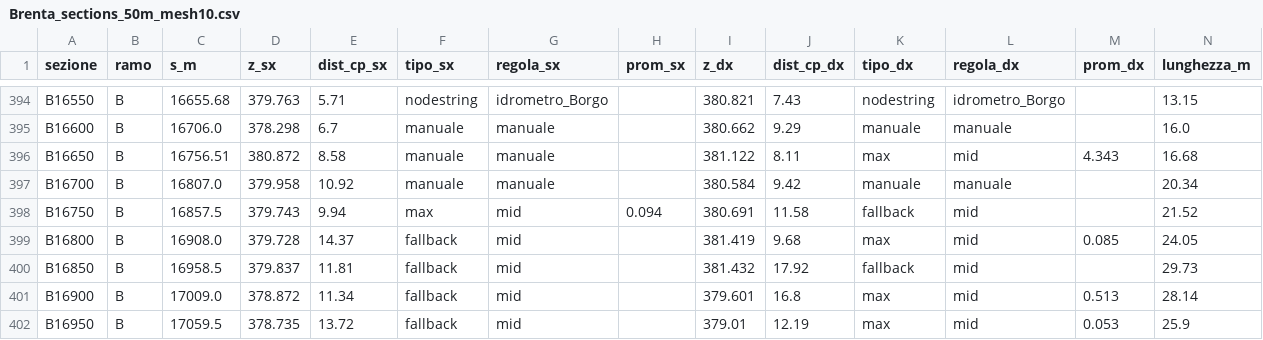
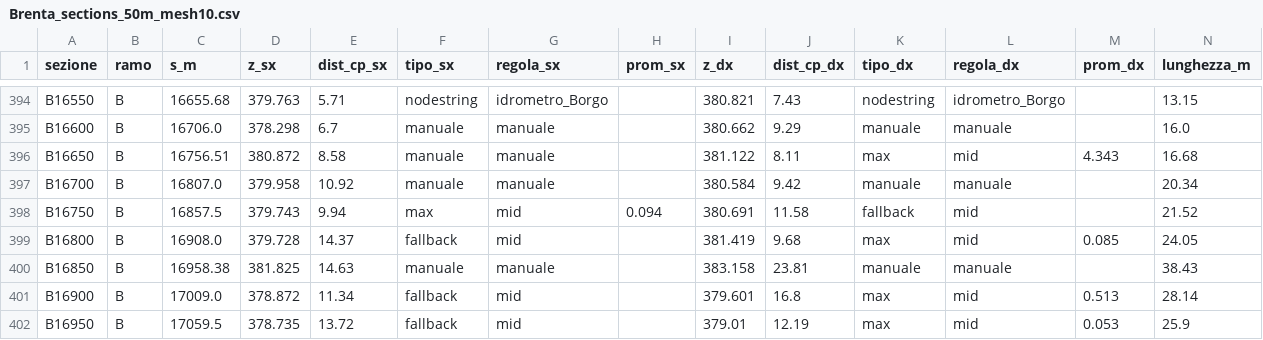
Before and after one commit to AmeGit01/Brenta_mesh_10, a CSV file: docs/Brenta_sections_50m_mesh10.csv, drawn as a sheet; only a part is shown, gaps mark what is left out.

```diff
--- a/docs/Brenta_sections_50m_mesh10.csv
+++ b/docs/Brenta_sections_50m_mesh10.csv
@@ -399,3 +399,3 @@ B16750,B,16857.5,379.743,9.94,max,mid,0.094,380.691,11.58,fallback,mid,,21.52
 B16800,B,16908.0,379.728,14.37,fallback,mid,,381.419,9.68,max,mid,0.085,24.05
-B16850,B,16958.5,379.837,11.81,fallback,mid,,381.432,17.92,fallback,mid,,29.73
+B16850,B,16958.38,381.825,14.63,manuale,manuale,,383.158,23.81,manuale,manuale,,38.43
 B16900,B,17009.0,378.872,11.34,fallback,mid,,379.601,16.8,max,mid,0.513,28.14
```
Also changed, not shown: docs/Brenta_dx_dev_50m.csv, 21 other files.
